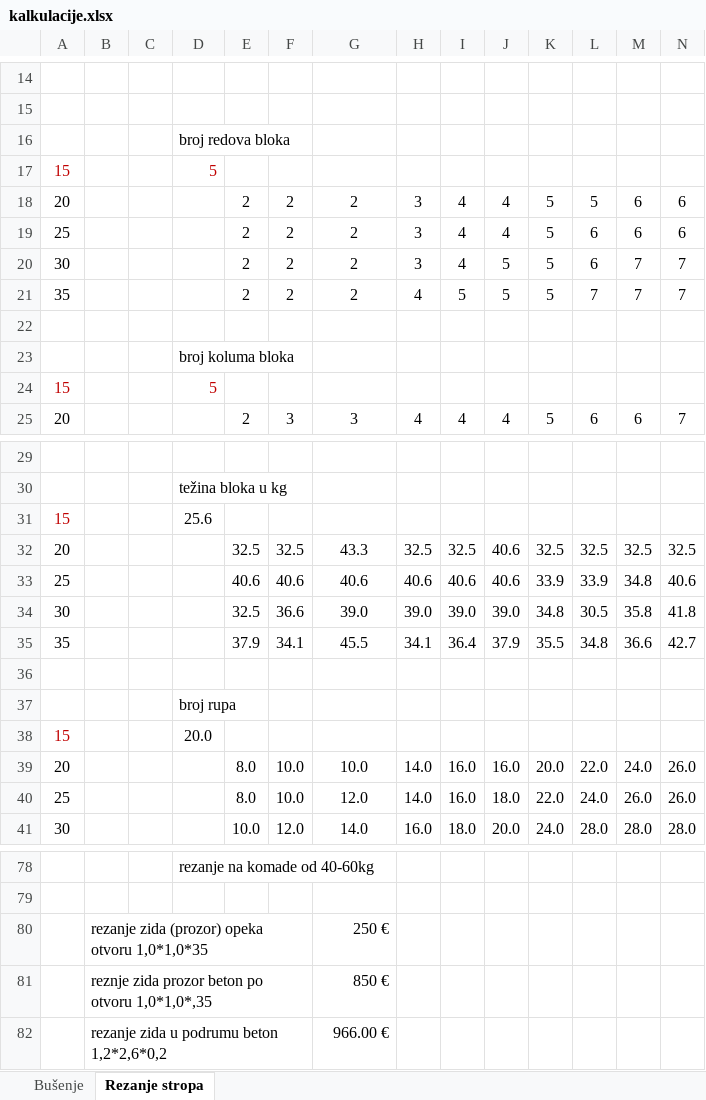
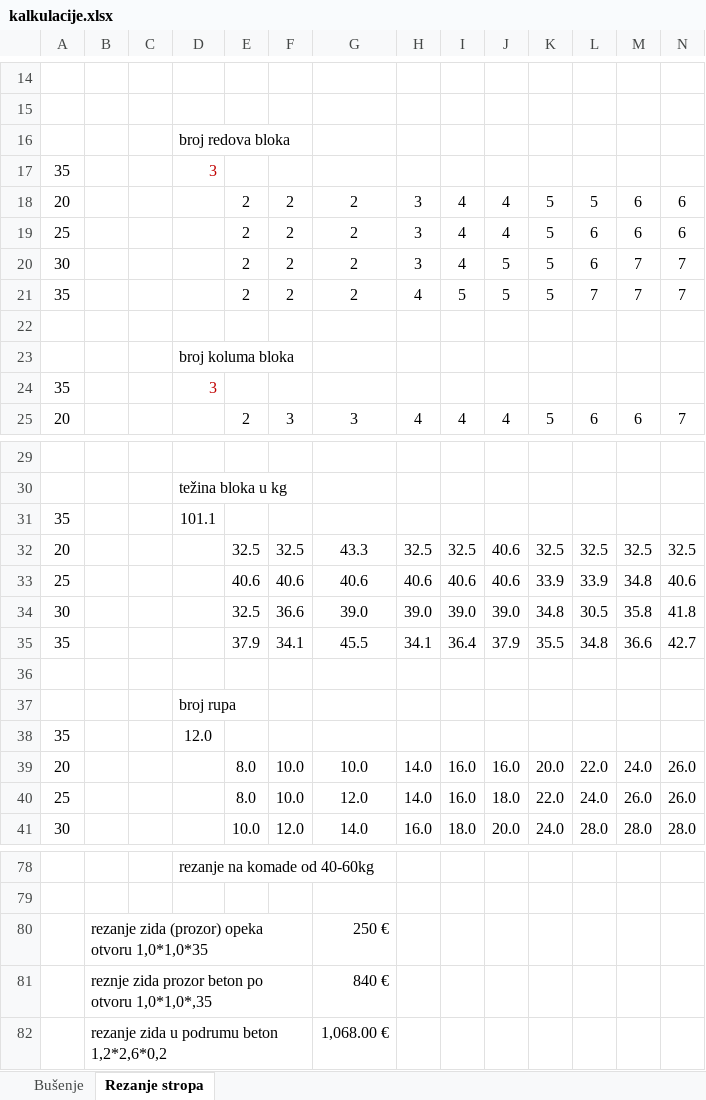
Before and after one commit to BetonOS4633/KalkulacijeGradjevina, an Excel workbook: Ostalo/kalkulacije.xlsx, sheet Rezanje stropa, drawn as a sheet; only a part is shown, gaps mark what is left out; values as stored, in another font and other column widths than the file's, no borders; removed rows and columns are numbered as before the commit, all else as after; rows hold the shown columns only; the diff covers the shown part only; the diff names each change by its address in the sheet, - before the commit and + after, or states it on an @@ line.

```diff
--- a/Ostalo/kalkulacije.xlsx (sheet Rezanje stropa)
+++ b/Ostalo/kalkulacije.xlsx (sheet Rezanje stropa)
-row 17: 15 |  |  | 5
+row 17: 35 |  |  | 3
-row 24: 15 |  |  | 5
+row 24: 35 |  |  | 3
-row 31: 15 |  |  | 25.6
+row 31: 35 |  |  | 101.1
-row 38: 15 |  |  | 20.0
+row 38: 35 |  |  | 12.0
-G81: 850 €
+G81: 840 €
-G82: 966.00 €
+G82: 1,068.00 €
```
Also changed, not shown: 10 added rows, 10 removed rows and 4 edited cells elsewhere in this sheet.
